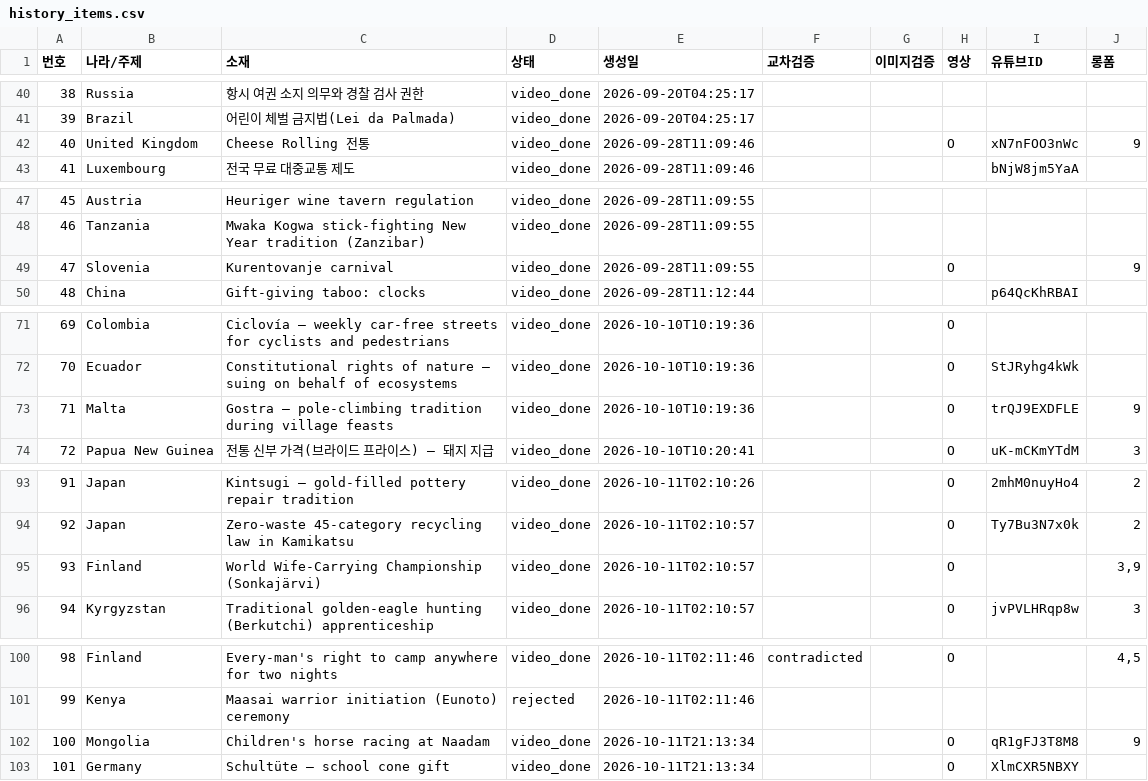
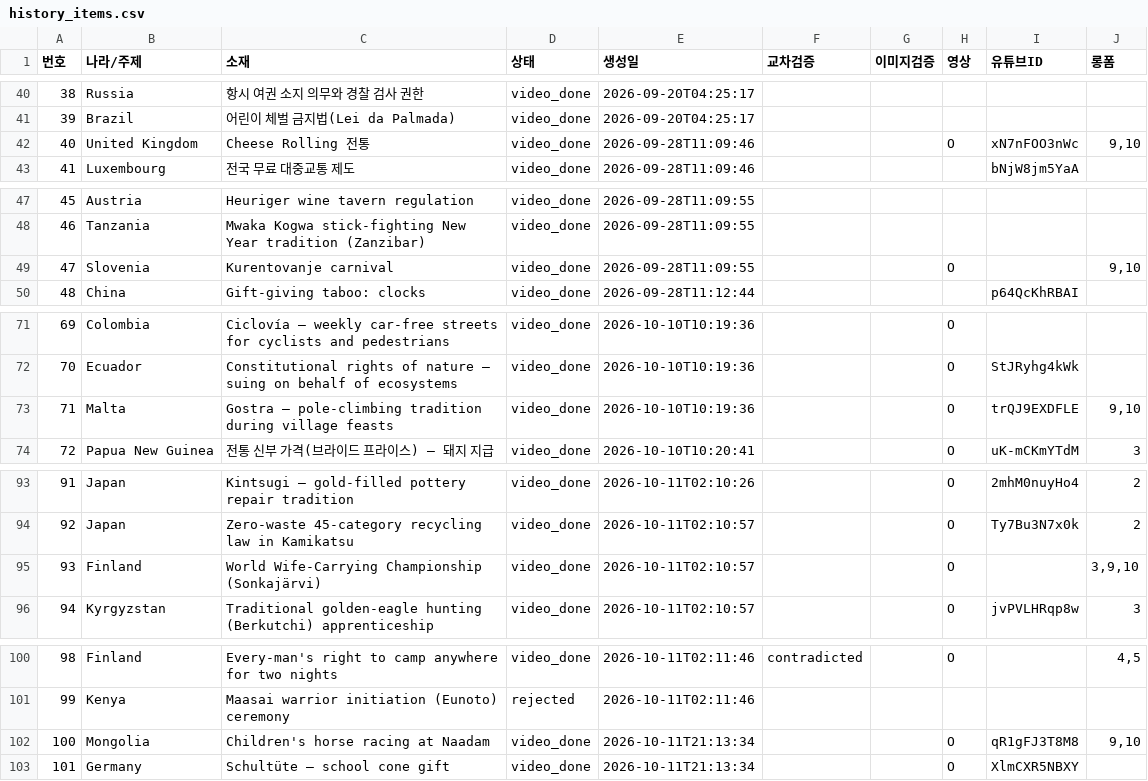
Before and after one commit to gonmau/shorts, a CSV file: history_items.csv, drawn as a sheet; only a part is shown, gaps mark what is left out; the diff covers the shown part only.

Commit message:
chore: update history_items.csv from PC

```diff
--- a/history_items.csv
+++ b/history_items.csv
@@ -41,3 +41,3 @@
 39,Brazil,어린이 체벌 금지법(Lei da Palmada),video_done,2026-09-20T04:25:17,,,,,
-40,United Kingdom,Cheese Rolling 전통,video_done,2026-09-28T11:09:46,,,O,xN7nFOO3nWc,9
+40,United Kingdom,Cheese Rolling 전통,video_done,2026-09-28T11:09:46,,,O,xN7nFOO3nWc,"9,10"
 41,Luxembourg,전국 무료 대중교통 제도,video_done,2026-09-28T11:09:46,,,,bNjW8jm5YaA,
@@ -48,3 +48,3 @@
 46,Tanzania,Mwaka Kogwa stick‑fighting New Year tradition (Zanzibar),video_done,2026-09-28T11:09:55,,,,,
-47,Slovenia,Kurentovanje carnival,video_done,2026-09-28T11:09:55,,,O,,9
+47,Slovenia,Kurentovanje carnival,video_done,2026-09-28T11:09:55,,,O,,"9,10"
 48,China,Gift‑giving taboo: clocks,video_done,2026-09-28T11:12:44,,,,p64QcKhRBAI,
@@ -72,3 +72,3 @@
 70,Ecuador,Constitutional rights of nature – suing on behalf of ecosystems,video_done,2026-10-10T10:19:36,,,O,StJRyhg4kWk,
-71,Malta,Gostra – pole‑climbing tradition during village feasts,video_done,2026-10-10T10:19:36,,,O,trQJ9EXDFLE,9
+71,Malta,Gostra – pole‑climbing tradition during village feasts,video_done,2026-10-10T10:19:36,,,O,trQJ9EXDFLE,"9,10"
 72,Papua New Guinea,전통 신부 가격(브라이드 프라이스) – 돼지 지급,video_done,2026-10-10T10:20:41,,,O,uK-mCKmYTdM,3
@@ -94,3 +94,3 @@
 92,Japan,Zero‑waste 45‑category recycling law in Kamikatsu,video_done,2026-10-11T02:10:57,,,O,Ty7Bu3N7x0k,2
-93,Finland,World Wife‑Carrying Championship (Sonkajärvi),video_done,2026-10-11T02:10:57,,,O,,"3,9"
+93,Finland,World Wife‑Carrying Championship (Sonkajärvi),video_done,2026-10-11T02:10:57,,,O,,"3,9,10"
 94,Kyrgyzstan,Traditional golden‑eagle hunting (Berkutchi) apprenticeship,video_done,2026-10-11T02:10:57,,,O,jvPVLHRqp8w,3
@@ -101,3 +101,3 @@
 99,Kenya,Maasai warrior initiation (Eunoto) ceremony,rejected,2026-10-11T02:11:46,,,,,
-100,Mongolia,Children's horse racing at Naadam,video_done,2026-10-11T21:13:34,,,O,qR1gFJ3T8M8,9
+100,Mongolia,Children's horse racing at Naadam,video_done,2026-10-11T21:13:34,,,O,qR1gFJ3T8M8,"9,10"
 101,Germany,Schultüte – school cone gift,video_done,2026-10-11T21:13:34,,,O,XlmCXR5NBXY,
```
Also changed, not shown: 1 edited cell elsewhere in this file.
